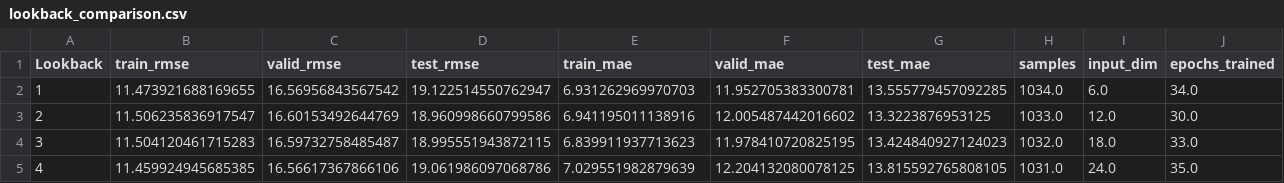
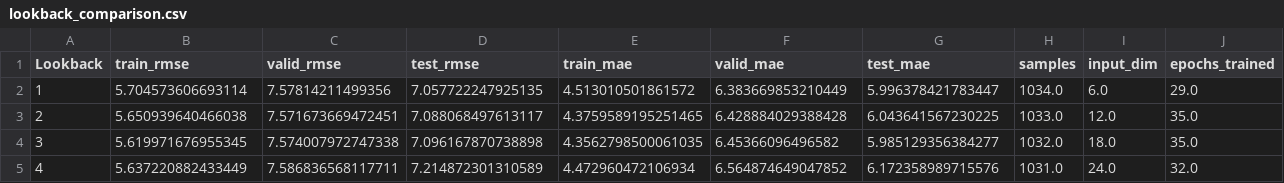
Before and after one commit to Dillaayh/Implementasi-TA, a CSV file: outputs6/lookback_comparison.csv, drawn as a sheet; only a part is shown; the diff covers the shown part only.

```diff
--- a/outputs6/lookback_comparison.csv
+++ b/outputs6/lookback_comparison.csv
@@ -1,5 +1,5 @@
 Lookback,train_rmse,valid_rmse,test_rmse,train_mae,valid_mae,test_mae,samples,input_dim,epochs_trained
-1,11.473921688169655,16.56956843567542,19.122514550762947,6.931262969970703,11.952705383300781,13.555779457092285,1034.0,6.0,34.0
-2,11.506235836917547,16.60153492644769,18.960998660799586,6.941195011138916,12.005487442016602,13.3223876953125,1033.0,12.0,30.0
-3,11.504120461715283,16.59732758485487,18.995551943872115,6.839911937713623,11.978410720825195,13.424840927124023,1032.0,18.0,33.0
-4,11.459924945685385,16.56617367866106,19.061986097068786,7.029551982879639,12.204132080078125,13.815592765808105,1031.0,24.0,35.0
+1,5.704573606693114,7.57814211499356,7.057722247925135,4.513010501861572,6.383669853210449,5.996378421783447,1034.0,6.0,29.0
+2,5.650939640466038,7.571673669472451,7.088068497613117,4.3759589195251465,6.428884029388428,6.043641567230225,1033.0,12.0,35.0
+3,5.619971676955345,7.574007972747338,7.096167870738898,4.3562798500061035,6.45366096496582,5.985129356384277,1032.0,18.0,35.0
+4,5.637220882433449,7.586836568117711,7.214872301310589,4.472960472106934,6.564874649047852,6.172358989715576,1031.0,24.0,32.0
```
Also changed, not shown: 21 edited cells elsewhere in this file, outputs6/ablation/ablation_full_results.csv, outputs6/dataset_lengkap_setelah_imputasi.csv, 13 other files.
